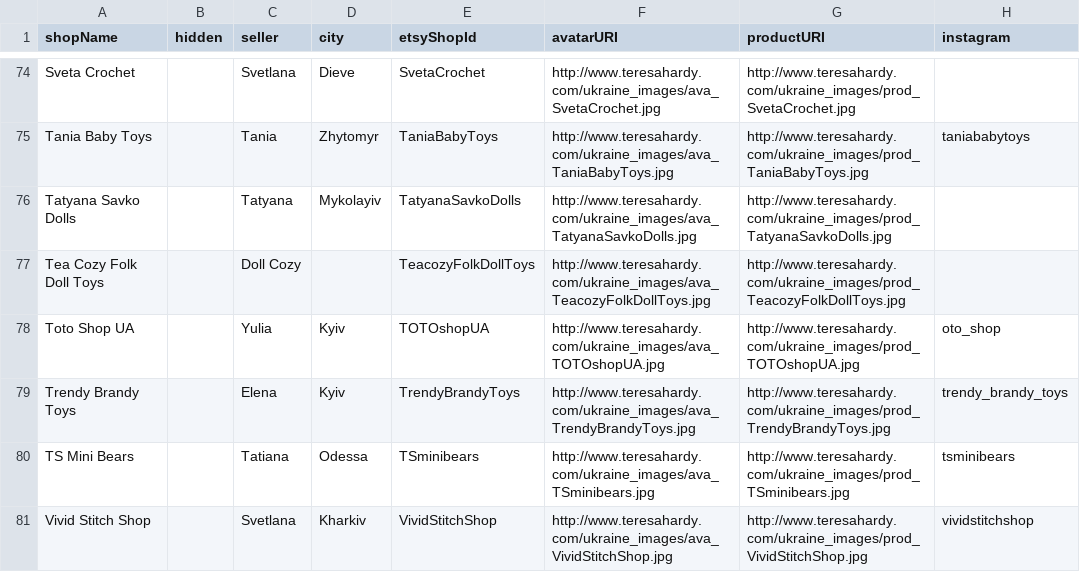
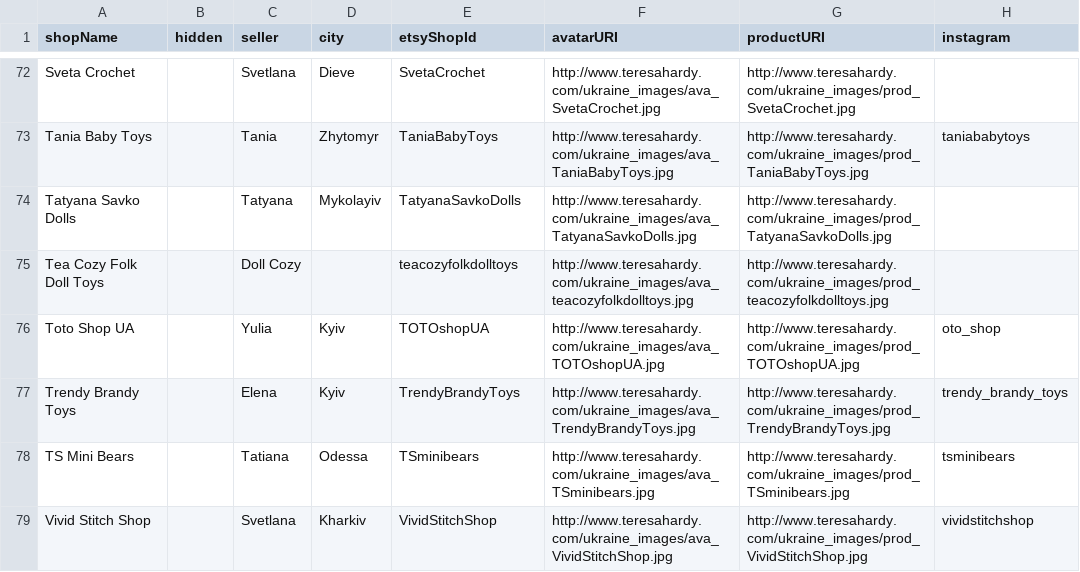
Before and after one commit to mikehardy/DigitalSellerIndex, a CSV file: src/assets/sellers.csv, drawn as a sheet; only a part is shown, gaps mark what is left out; addresses are those after the commit; the diff covers the shown part only; the diff names each change by its address in the sheet, - before the commit and + after, or states it on an @@ line.

Commit message:
Fixed broken images in database, fixed capitalization.

```diff
--- a/src/assets/sellers.csv
+++ b/src/assets/sellers.csv
-E75 (etsyShopId): TeacozyFolkDollToys
+E75 (etsyShopId): teacozyfolkdolltoys
-F75 (avatarURI): http://www.teresahardy.com/ukraine_images/ava_TeacozyFolkDollToys.jpg
+F75 (avatarURI): http://www.teresahardy.com/ukraine_images/ava_teacozyfolkdolltoys.jpg
-G75 (productURI): http://www.teresahardy.com/ukraine_images/prod_TeacozyFolkDollToys.jpg
+G75 (productURI): http://www.teresahardy.com/ukraine_images/prod_teacozyfolkdolltoys.jpg
```
Also changed, not shown: 2 removed rows and 3 edited cells elsewhere in this file, 1 other file.
